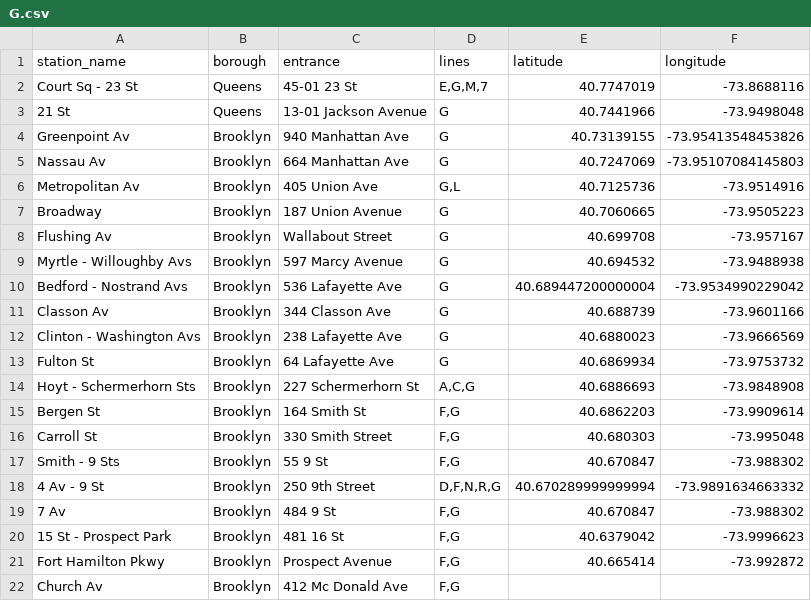
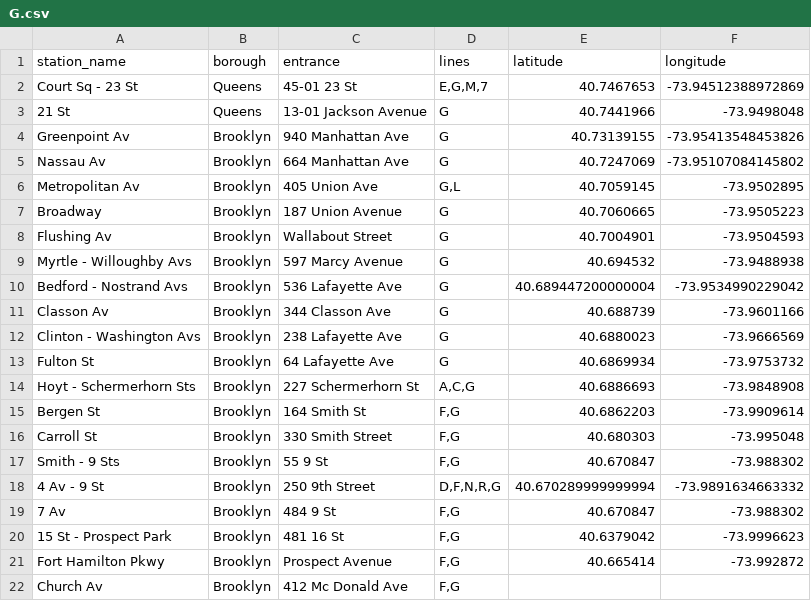
Before and after one commit to omarthenmalai/SubwayScheduler, a CSV file: data/G.csv, drawn as a sheet.

```diff
--- a/data/G.csv
+++ b/data/G.csv
@@ -1,9 +1,9 @@
 station_name,borough,entrance,lines,latitude,longitude
-Court Sq - 23 St,Queens,45-01 23 St,"E,G,M,7",40.7747019,-73.8688116
+Court Sq - 23 St,Queens,45-01 23 St,"E,G,M,7",40.7467653,-73.94512388972869
 21 St,Queens,13-01 Jackson Avenue,G,40.7441966,-73.9498048
 Greenpoint Av,Brooklyn,940 Manhattan Ave,G,40.73139155,-73.95413548453826
-Nassau Av,Brooklyn,664 Manhattan Ave,G,40.7247069,-73.95107084145803
-Metropolitan Av,Brooklyn,405 Union Ave,"G,L",40.7125736,-73.9514916
+Nassau Av,Brooklyn,664 Manhattan Ave,G,40.7247069,-73.95107084145802
+Metropolitan Av,Brooklyn,405 Union Ave,"G,L",40.7059145,-73.9502895
 Broadway,Brooklyn,187 Union Avenue,G,40.7060665,-73.9505223
-Flushing Av,Brooklyn,Wallabout Street,G,40.699708,-73.957167
+Flushing Av,Brooklyn,Wallabout Street,G,40.7004901,-73.9504593
 Myrtle - Willoughby Avs,Brooklyn,597 Marcy Avenue,G,40.694532,-73.9488938
```
Also changed, not shown: data/2.csv, data/7X.csv, 20 other files.
